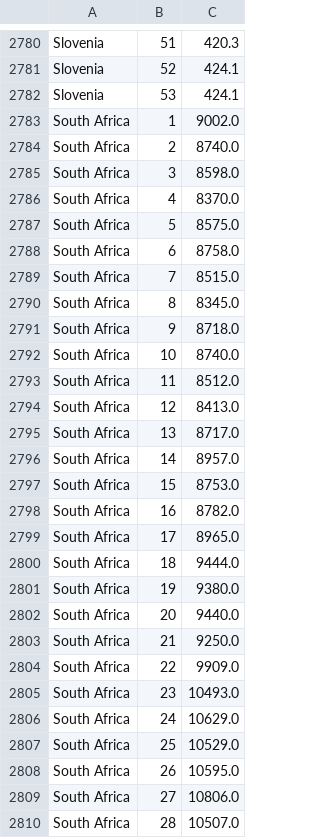
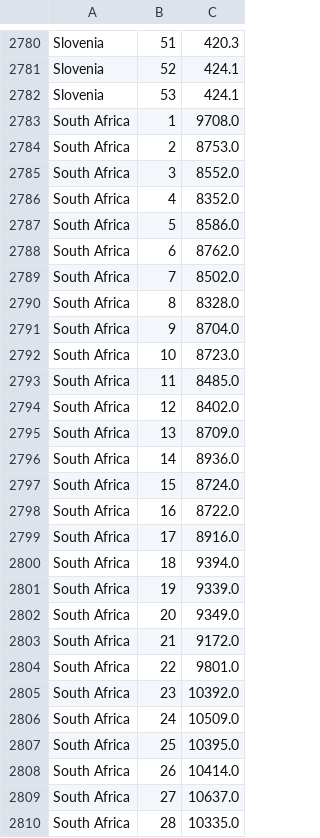
Before and after one commit to dkobak/excess-mortality, a CSV file: baselines.csv, drawn as a sheet; only a part is shown, gaps mark what is left out; the diff covers the shown part only.

Commit message:
WMD data update

```diff
--- a/baselines.csv
+++ b/baselines.csv
@@ -2782,29 +2782,29 @@ Slovenia, 52, 424.1
 Slovenia, 53, 424.1
-South Africa, 1, 9002.0
-South Africa, 2, 8740.0
-South Africa, 3, 8598.0
-South Africa, 4, 8370.0
-South Africa, 5, 8575.0
-South Africa, 6, 8758.0
-South Africa, 7, 8515.0
-South Africa, 8, 8345.0
-South Africa, 9, 8718.0
-South Africa, 10, 8740.0
-South Africa, 11, 8512.0
-South Africa, 12, 8413.0
-South Africa, 13, 8717.0
-South Africa, 14, 8957.0
-South Africa, 15, 8753.0
-South Africa, 16, 8782.0
-South Africa, 17, 8965.0
-South Africa, 18, 9444.0
-South Africa, 19, 9380.0
-South Africa, 20, 9440.0
-South Africa, 21, 9250.0
-South Africa, 22, 9909.0
-South Africa, 23, 10493.0
-South Africa, 24, 10629.0
-South Africa, 25, 10529.0
-South Africa, 26, 10595.0
-South Africa, 27, 10806.0
-South Africa, 28, 10507.0
+South Africa, 1, 9708.0
+South Africa, 2, 8753.0
+South Africa, 3, 8552.0
+South Africa, 4, 8352.0
+South Africa, 5, 8586.0
+South Africa, 6, 8762.0
+South Africa, 7, 8502.0
+South Africa, 8, 8328.0
+South Africa, 9, 8704.0
+South Africa, 10, 8723.0
+South Africa, 11, 8485.0
+South Africa, 12, 8402.0
+South Africa, 13, 8709.0
+South Africa, 14, 8936.0
+South Africa, 15, 8724.0
+South Africa, 16, 8722.0
+South Africa, 17, 8916.0
+South Africa, 18, 9394.0
+South Africa, 19, 9339.0
+South Africa, 20, 9349.0
+South Africa, 21, 9172.0
+South Africa, 22, 9801.0
+South Africa, 23, 10392.0
+South Africa, 24, 10509.0
+South Africa, 25, 10395.0
+South Africa, 26, 10414.0
+South Africa, 27, 10637.0
+South Africa, 28, 10335.0
```
Also changed, not shown: 78 edited cells elsewhere in this file, excess-mortality-2020.csv, excess-mortality.csv, 6 other files.
